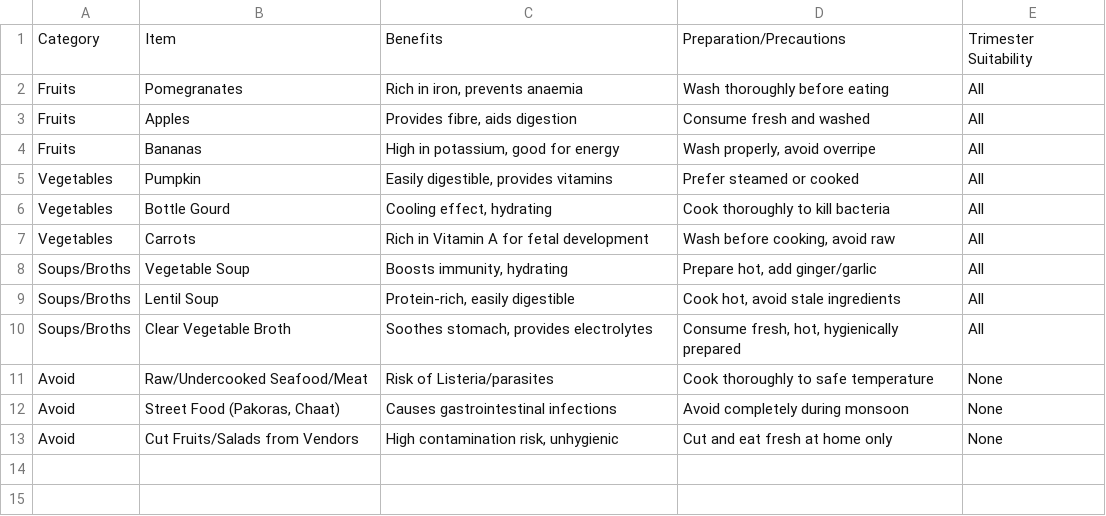
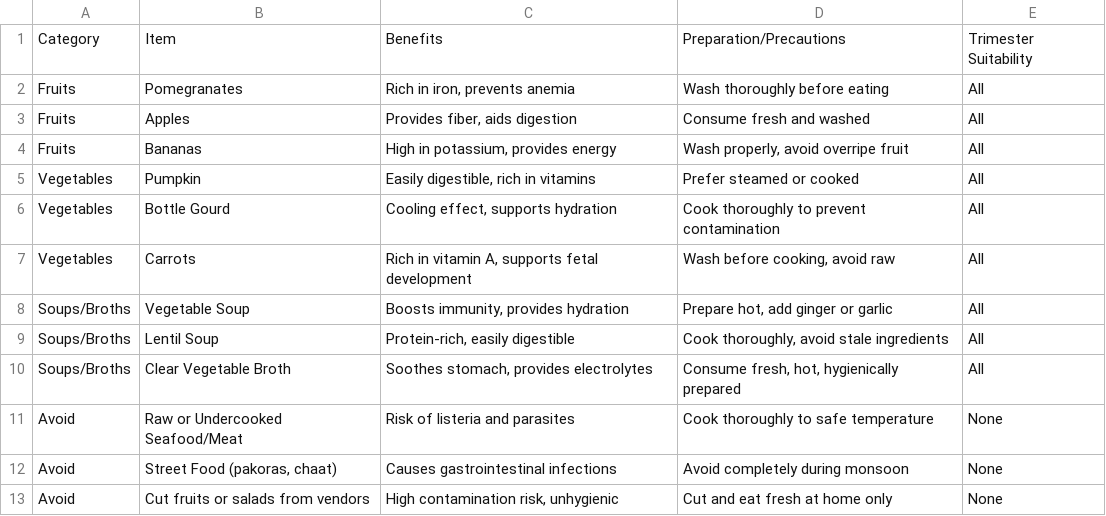
Before and after one commit to BTL5010TEJA/iproject, a CSV file: ishuproject-main (1)/ishuproject-main/data/data_3/monsoon_diet_pregnant_women.csv, drawn as a sheet.

Commit message:
Update monsoon_diet_pregnant_women.csv

```diff
--- a/ishuproject-main (1)/ishuproject-main/data/data_3/monsoon_diet_pregnant_women.csv
+++ b/ishuproject-main (1)/ishuproject-main/data/data_3/monsoon_diet_pregnant_women.csv
@@ -1,13 +1,13 @@
 Category,Item,Benefits,Preparation/Precautions,Trimester Suitability
-Fruits,Pomegranates,"Rich in iron, prevents anaemia",Wash thoroughly before eating,All
-Fruits,Apples,"Provides fibre, aids digestion",Consume fresh and washed,All
-Fruits,Bananas,"High in potassium, good for energy","Wash properly, avoid overripe",All
-Vegetables,Pumpkin,"Easily digestible, provides vitamins",Prefer steamed or cooked,All
-Vegetables,Bottle Gourd,"Cooling effect, hydrating",Cook thoroughly to kill bacteria,All
-Vegetables,Carrots,Rich in Vitamin A for fetal development,"Wash before cooking, avoid raw",All
-Soups/Broths,Vegetable Soup,"Boosts immunity, hydrating","Prepare hot, add ginger/garlic",All
-Soups/Broths,Lentil Soup,"Protein-rich, easily digestible","Cook hot, avoid stale ingredients",All
+Fruits,Pomegranates,"Rich in iron, prevents anemia","Wash thoroughly before eating",All
+Fruits,Apples,"Provides fiber, aids digestion","Consume fresh and washed",All
+Fruits,Bananas,"High in potassium, provides energy","Wash properly, avoid overripe fruit",All
+Vegetables,Pumpkin,"Easily digestible, rich in vitamins","Prefer steamed or cooked",All
+Vegetables,Bottle Gourd,"Cooling effect, supports hydration","Cook thoroughly to prevent contamination",All
+Vegetables,Carrots,"Rich in vitamin A, supports fetal development","Wash before cooking, avoid raw",All
+Soups/Broths,Vegetable Soup,"Boosts immunity, provides hydration","Prepare hot, add ginger or garlic",All
+Soups/Broths,Lentil Soup,"Protein-rich, easily digestible","Cook thoroughly, avoid stale ingredients",All
 Soups/Broths,Clear Vegetable Broth,"Soothes stomach, provides electrolytes","Consume fresh, hot, hygienically prepared",All
-Avoid,Raw/Undercooked Seafood/Meat,Risk of Listeria/parasites,Cook thoroughly to safe temperature,None
-Avoid,"Street Food (Pakoras, Chaat)",Causes gastrointestinal infections,Avoid completely during monsoon,None
-Avoid,Cut Fruits/Salads from Vendors,"High contamination risk, unhygienic",Cut and eat fresh at home only,None
+Avoid,Raw or Undercooked Seafood/Meat,"Risk of listeria and parasites","Cook thoroughly to safe temperature",None
+Avoid,"Street Food (pakoras, chaat)","Causes gastrointestinal infections","Avoid completely during monsoon",None
+Avoid,"Cut fruits or salads from vendors","High contamination risk, unhygienic","Cut and eat fresh at home only",None
```
